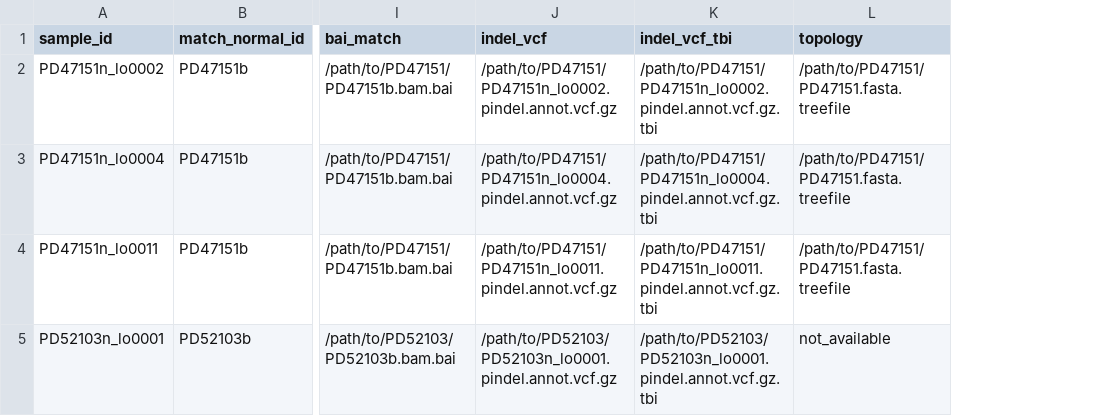
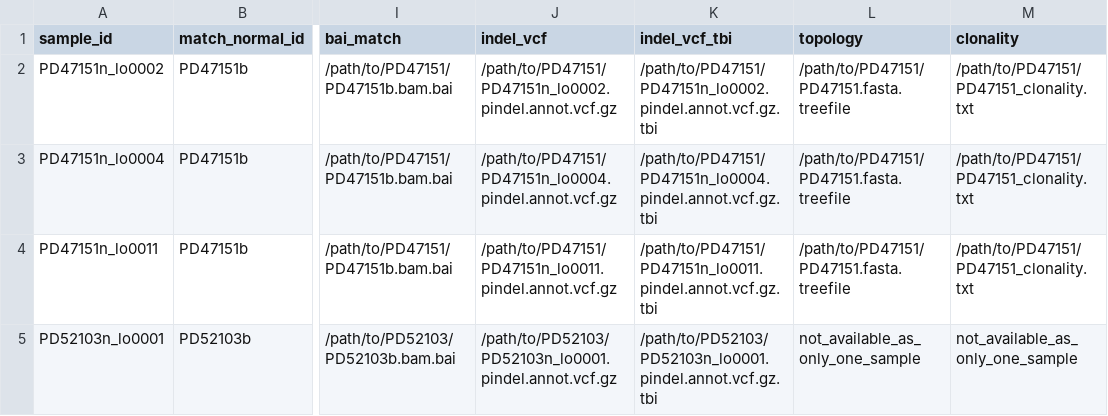
Before and after one commit to Phuong-Le/lcmb, a TSV file: assets/samplesheet_filter-indel_phylogenetics_full.tsv, drawn as a sheet; only a part is shown, gaps mark what is left out; the diff names each change by its address in the sheet, - before the commit and + after, or states it on an @@ line.

Commit message:
added clonality test

```diff
--- a/assets/samplesheet_filter-indel_phylogenetics_full.tsv
+++ b/assets/samplesheet_filter-indel_phylogenetics_full.tsv
+column M (clonality), rows 2-5: /path/to/PD47151/PD47151_clonality.txt | /path/to/PD47151/PD47151_clonality.txt | /path/to/PD47151/PD47151_clonality.txt | not_available_as_only_one_sample
-L5 (topology): not_available
+L5 (topology): not_available_as_only_one_sample
```
Also changed, not shown: assets/samplesheet_phylogenetic_no_topology.tsv, assets/samplesheet_phylogenetic_provided_topology.tsv, 40 other files.
